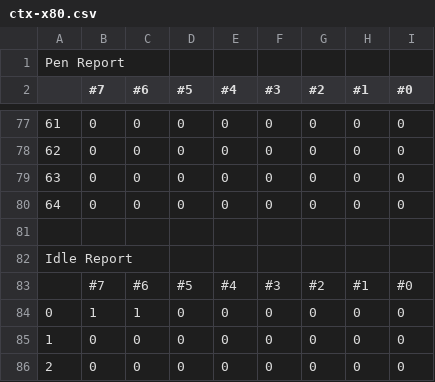
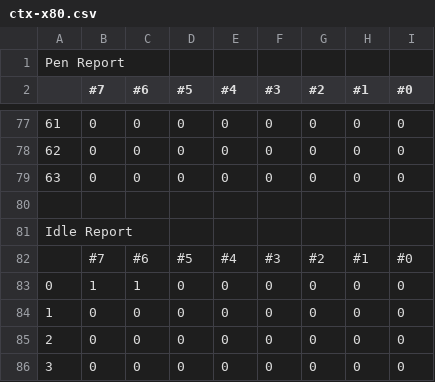
Before and after one commit to Kuuuube/tablet_binary_data_formats, a CSV file: docs/ctx-x80/ctx-x80.csv, drawn as a sheet; only a part is shown, gaps mark what is left out; the shorter side is filled out with more unchanged rows; the diff names each change by its address in the sheet, - before the commit and + after, or states it on an @@ line.

```diff
--- a/docs/ctx-x80/ctx-x80.csv
+++ b/docs/ctx-x80/ctx-x80.csv
-row 80: 64 | 0 | 0 | 0 | 0 | 0 | 0 | 0 | 0
```
Also changed, not shown: 1 other file.
